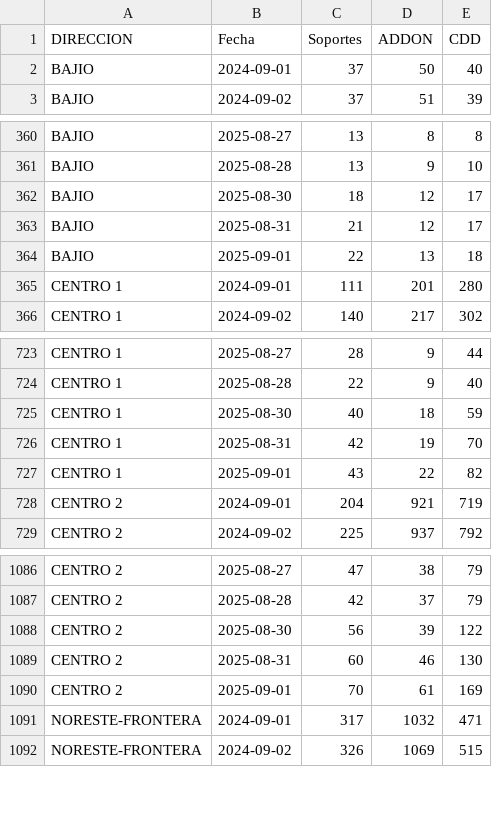
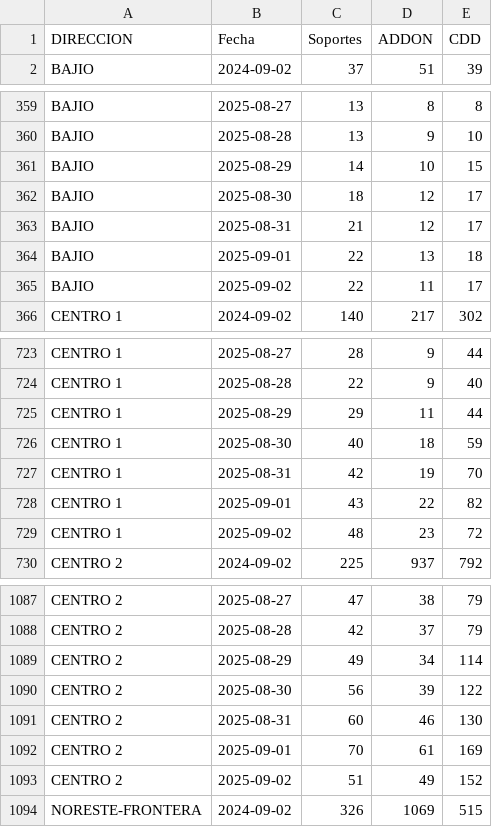
Before and after one commit to tpmineriadatos/tpmineriadatos.github.io, a CSV file: MineriaDD/fuentes/Backlog_72hs_Direcciones.csv, drawn as a sheet; only a part is shown, gaps mark what is left out; the diff covers the shown part only.

```diff
--- a/MineriaDD/fuentes/Backlog_72hs_Direcciones.csv
+++ b/MineriaDD/fuentes/Backlog_72hs_Direcciones.csv
@@ -1,3 +1,2 @@
 DIRECCION,Fecha,Soportes,ADDON,CDD
-BAJIO,2024-09-01,37,50,40
 BAJIO,2024-09-02,37,51,39
@@ -361,2 +360,3 @@ BAJIO,2025-08-27,13,8,8
 BAJIO,2025-08-28,13,9,10
+BAJIO,2025-08-29,14,10,15
 BAJIO,2025-08-30,18,12,17
@@ -364,3 +364,3 @@ BAJIO,2025-08-31,21,12,17
 BAJIO,2025-09-01,22,13,18
-CENTRO 1,2024-09-01,111,201,280
+BAJIO,2025-09-02,22,11,17
 CENTRO 1,2024-09-02,140,217,302
@@ -724,2 +724,3 @@ CENTRO 1,2025-08-27,28,9,44
 CENTRO 1,2025-08-28,22,9,40
+CENTRO 1,2025-08-29,29,11,44
 CENTRO 1,2025-08-30,40,18,59
@@ -727,3 +728,3 @@ CENTRO 1,2025-08-31,42,19,70
 CENTRO 1,2025-09-01,43,22,82
-CENTRO 2,2024-09-01,204,921,719
+CENTRO 1,2025-09-02,48,23,72
 CENTRO 2,2024-09-02,225,937,792
@@ -1087,2 +1088,3 @@ CENTRO 2,2025-08-27,47,38,79
 CENTRO 2,2025-08-28,42,37,79
+CENTRO 2,2025-08-29,49,34,114
 CENTRO 2,2025-08-30,56,39,122
@@ -1090,3 +1092,3 @@ CENTRO 2,2025-08-31,60,46,130
 CENTRO 2,2025-09-01,70,61,169
-NORESTE-FRONTERA,2024-09-01,317,1032,471
+CENTRO 2,2025-09-02,51,49,152
 NORESTE-FRONTERA,2024-09-02,326,1069,515
```
Also changed, not shown: 12 added rows and 5 removed rows elsewhere in this file, MineriaDD/fuentes/Backlog_Direcciones.csv, MineriaDD/fuentes/Backlog_Nacional.csv, 8 other files.
